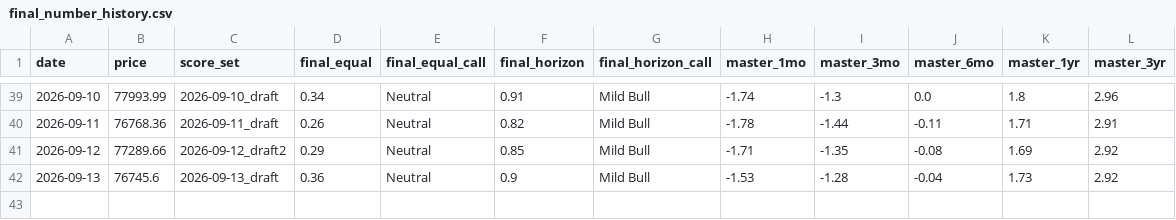
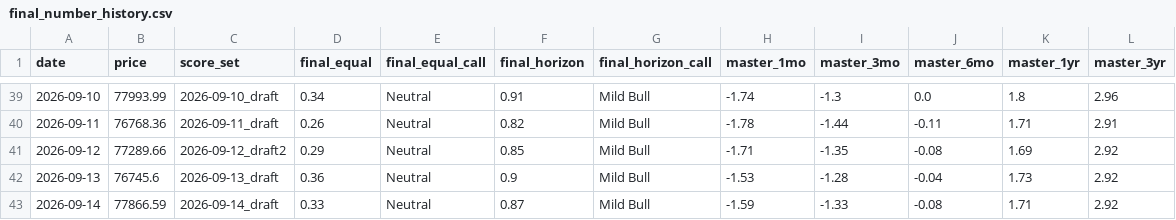
Before and after one commit to nateg511-wq/Daily-Weekly-Tracker, a CSV file: data/final_number_history.csv, drawn as a sheet; only a part is shown, gaps mark what is left out; the diff names each change by its address in the sheet, - before the commit and + after, or states it on an @@ line.

```diff
--- a/data/final_number_history.csv
+++ b/data/final_number_history.csv
+row 43: 2026-09-14 | 77866.59 | 2026-09-14_draft | 0.33 | Neutral | 0.87 | Mild Bull | -1.59 | -1.33 | -0.08 | 1.71 | 2.92
```
Also changed, not shown: data/btc_usd_daily.csv, data/btc_usd_daily_full.csv, 32 other files.
